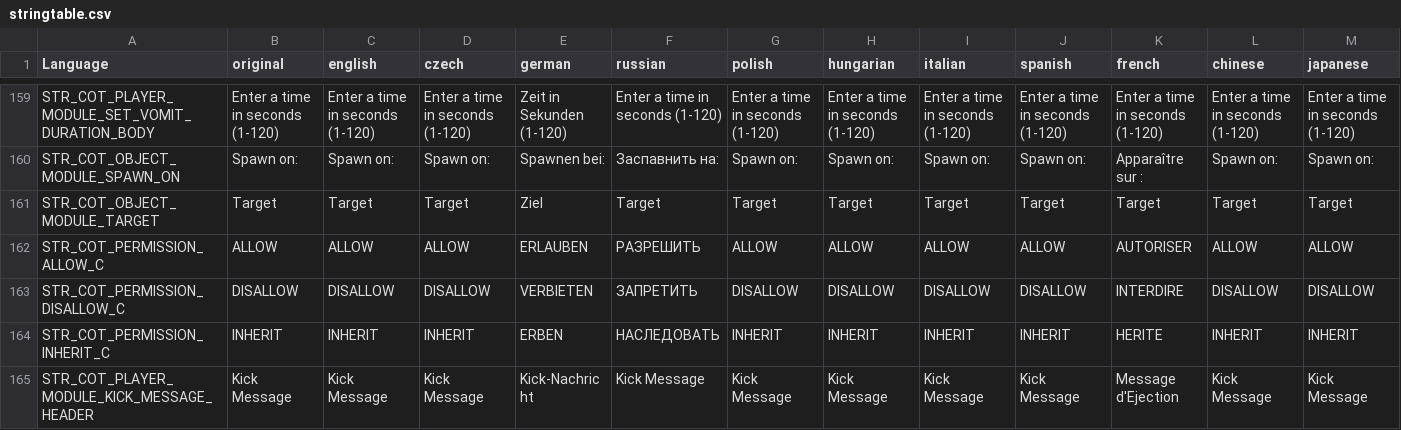
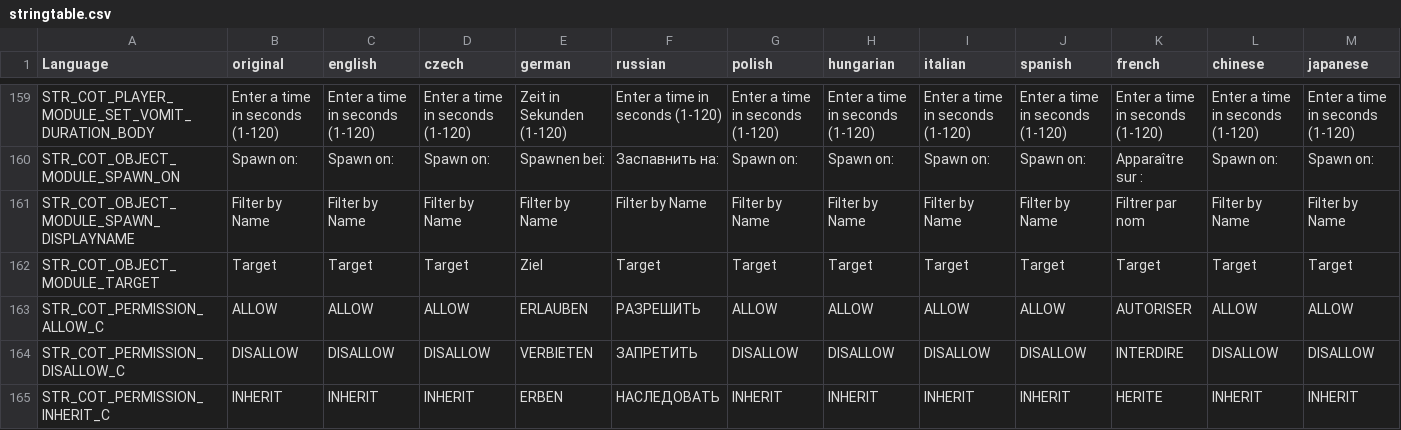
Before and after one commit to Jacob-Mango/DayZ-CommunityOnlineTools, a CSV file: JM/COT/languagecore/stringtable.csv, drawn as a sheet; only a part is shown, gaps mark what is left out; the shorter side is filled out with more unchanged rows; rows hold the shown columns only; the diff names each change by its address in the sheet, - before the commit and + after, or states it on an @@ line.

Commit message:
search by displayname

```diff
--- a/JM/COT/languagecore/stringtable.csv
+++ b/JM/COT/languagecore/stringtable.csv
+row 161: STR_COT_OBJECT_MODULE_SPAWN_DISPLAYNAME | Filter by Name | Filter by Name | Filter by Name | Filter by Name | Filter by Name | Filter by Name | Filter by Name | Filter by Name | Filter by Name | Filtrer par nom | Filter by Name | Filter by Name
```
Also changed, not shown: 2 other files.
